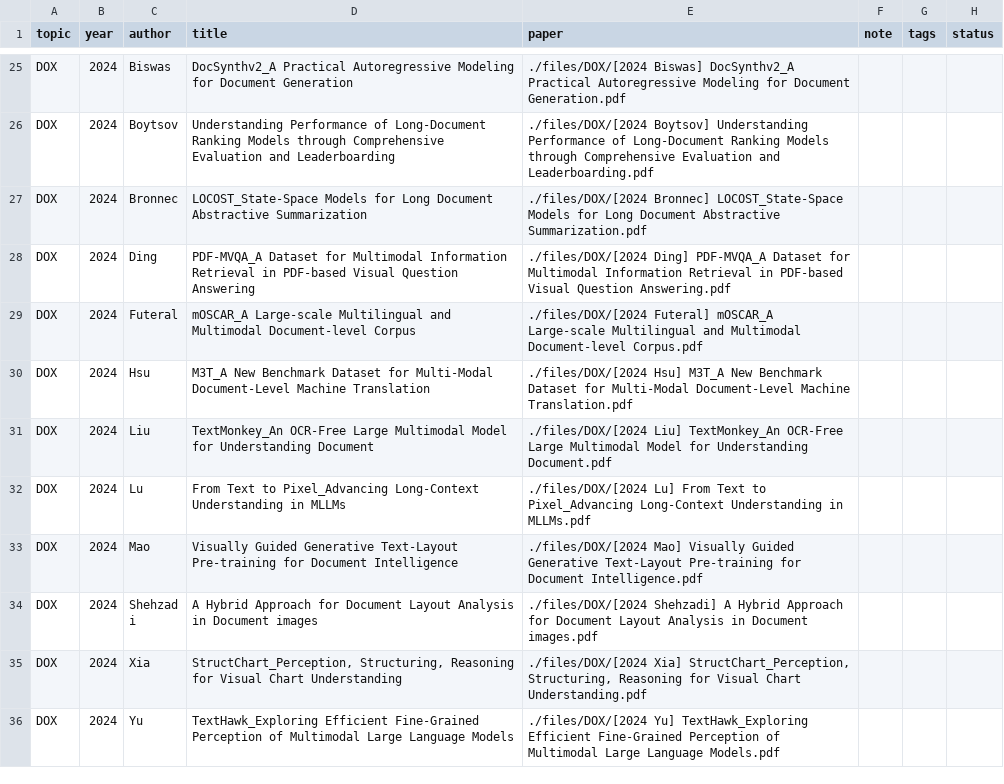
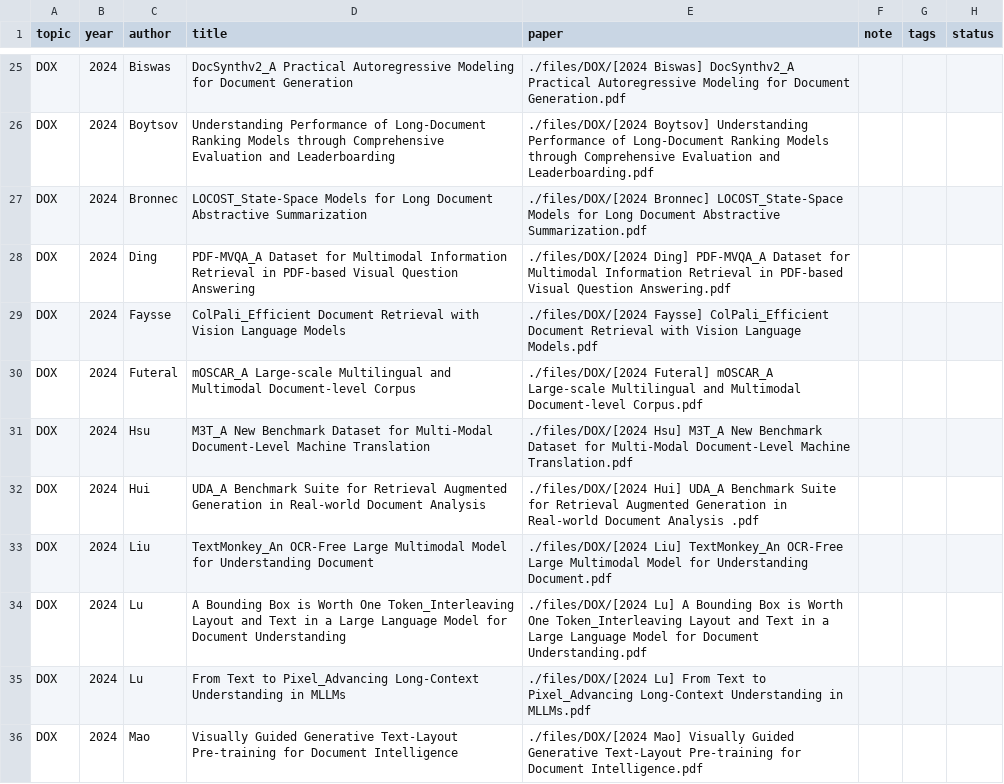
Before and after one commit to Gwanbou/Papers, a CSV file: automation/database.csv, drawn as a sheet; only a part is shown, gaps mark what is left out; the shorter side is filled out with more unchanged rows; the diff covers the shown part only.

Commit message:
Add papers

```diff
--- a/automation/database.csv
+++ b/automation/database.csv
@@ -28,5 +28,8 @@ DOX,2024,Bronnec,LOCOST_State-Space Models for Long Document Abstractive Summari
 DOX,2024,Ding,PDF-MVQA_A Dataset for Multimodal Information Retrieval in PDF-based Visual Question Answering,./files/DOX/[2024 Ding] PDF-MVQA_A Dataset for Multimodal Information Retrieval in PDF-based Visual Question Answering.pdf,,,
+DOX,2024,Faysse,ColPali_Efficient Document Retrieval with Vision Language Models,./files/DOX/[2024 Faysse] ColPali_Efficient Document Retrieval with Vision Language Models.pdf,,,
 DOX,2024,Futeral,mOSCAR_A Large-scale Multilingual and Multimodal Document-level Corpus,./files/DOX/[2024 Futeral] mOSCAR_A Large-scale Multilingual and Multimodal Document-level Corpus.pdf,,,
 DOX,2024,Hsu,M3T_A New Benchmark Dataset for Multi-Modal Document-Level Machine Translation,./files/DOX/[2024 Hsu] M3T_A New Benchmark Dataset for Multi-Modal Document-Level Machine Translation.pdf,,,
+DOX,2024,Hui,UDA_A Benchmark Suite for Retrieval Augmented Generation in Real-world Document Analysis ,./files/DOX/[2024 Hui] UDA_A Benchmark Suite for Retrieval Augmented Generation in Real-world Document Analysis .pdf,,,
 DOX,2024,Liu,TextMonkey_An OCR-Free Large Multimodal Model for Understanding Document,./files/DOX/[2024 Liu] TextMonkey_An OCR-Free Large Multimodal Model for Understanding Document.pdf,,,
+DOX,2024,Lu,A Bounding Box is Worth One Token_Interleaving Layout and Text in a Large Language Model for Document Understanding,./files/DOX/[2024 Lu] A Bounding Box is Worth One Token_Interleaving Layout and Text in a Large Language Model for Document Understanding.pdf,,,
 DOX,2024,Lu,From Text to Pixel_Advancing Long-Context Understanding in MLLMs,./files/DOX/[2024 Lu] From Text to Pixel_Advancing Long-Context Understanding in MLLMs.pdf,,,
```
Also changed, not shown: 5 added rows elsewhere in this file, 9 other files.
